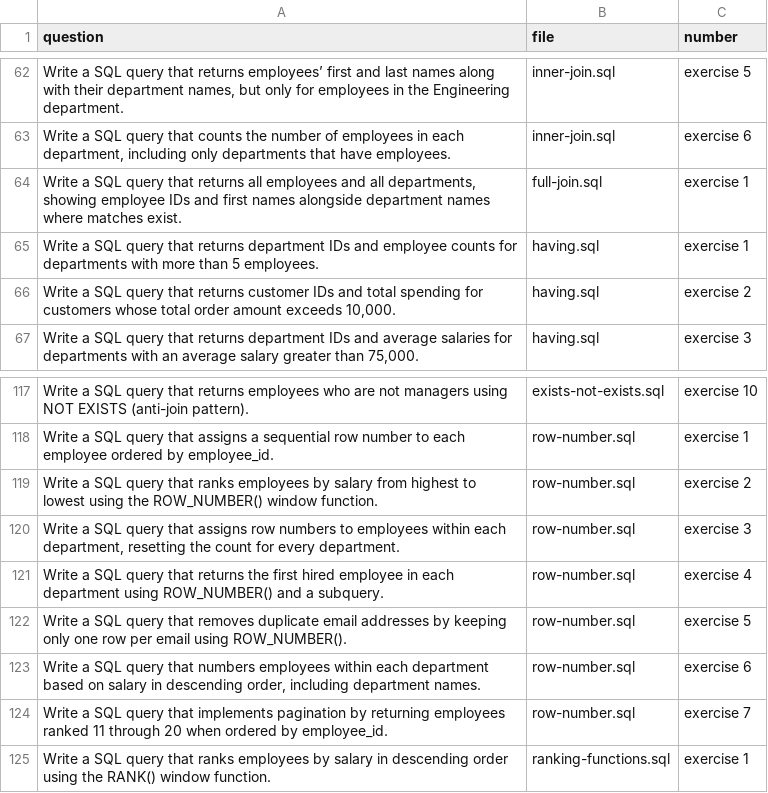
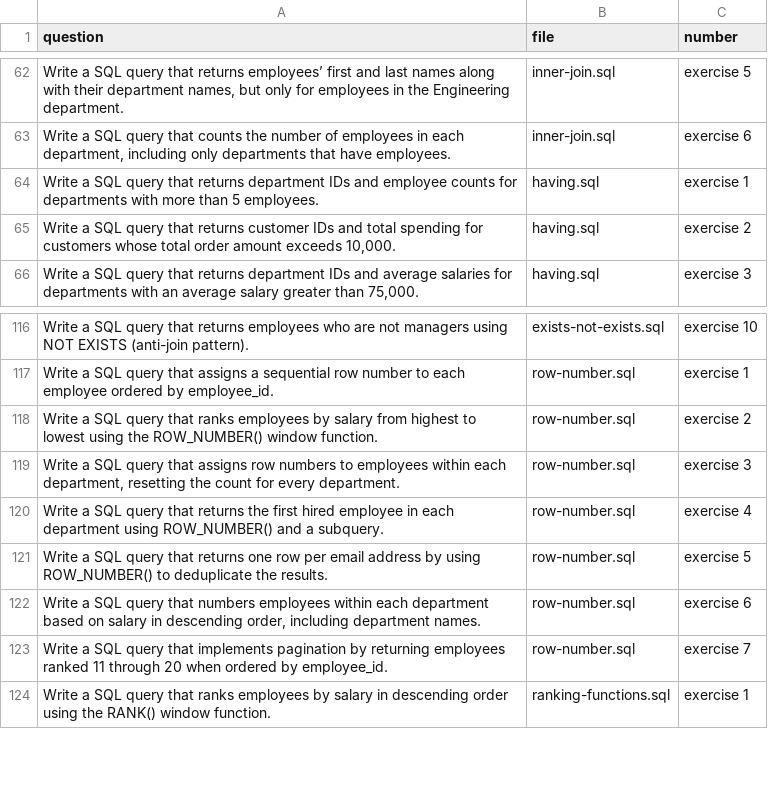
Before and after one commit to Federico-CM/sql-snippets, a CSV file: excercise_questions.csv, drawn as a sheet; only a part is shown, gaps mark what is left out.

Commit message:
Modify excercise questions

```diff
--- a/excercise_questions.csv
+++ b/excercise_questions.csv
@@ -63,3 +63,2 @@ question,file,number
 "Write a SQL query that counts the number of employees in each department, including only departments that have employees.","inner-join.sql","exercise 6"
-"Write a SQL query that returns all employees and all departments, showing employee IDs and first names alongside department names where matches exist.","full-join.sql","exercise 1"
 "Write a SQL query that returns department IDs and employee counts for departments with more than 5 employees.","having.sql","exercise 1"
@@ -121,3 +120,3 @@ question,file,number
 "Write a SQL query that returns the first hired employee in each department using ROW_NUMBER() and a subquery.","row-number.sql","exercise 4"
-"Write a SQL query that removes duplicate email addresses by keeping only one row per email using ROW_NUMBER().","row-number.sql","exercise 5"
+"Write a SQL query that returns one row per email address by using ROW_NUMBER() to deduplicate the results.","row-number.sql","exercise 5"
 "Write a SQL query that numbers employees within each department based on salary in descending order, including department names.","row-number.sql","exercise 6"
```
